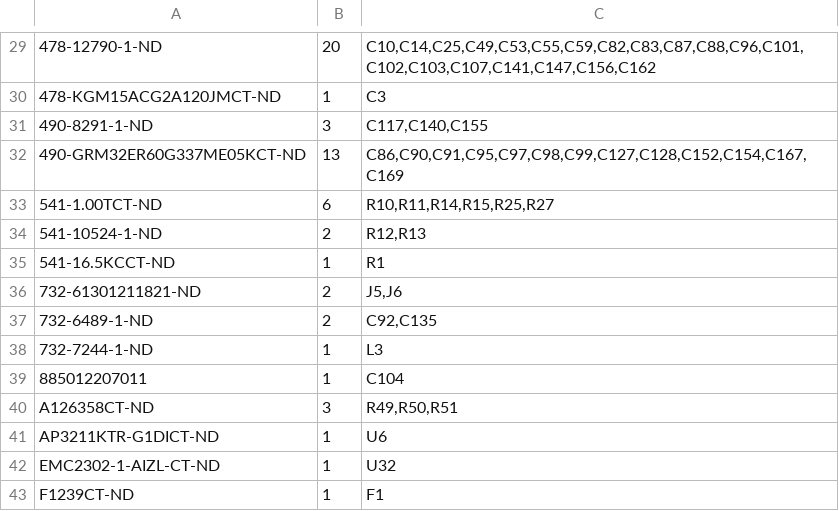
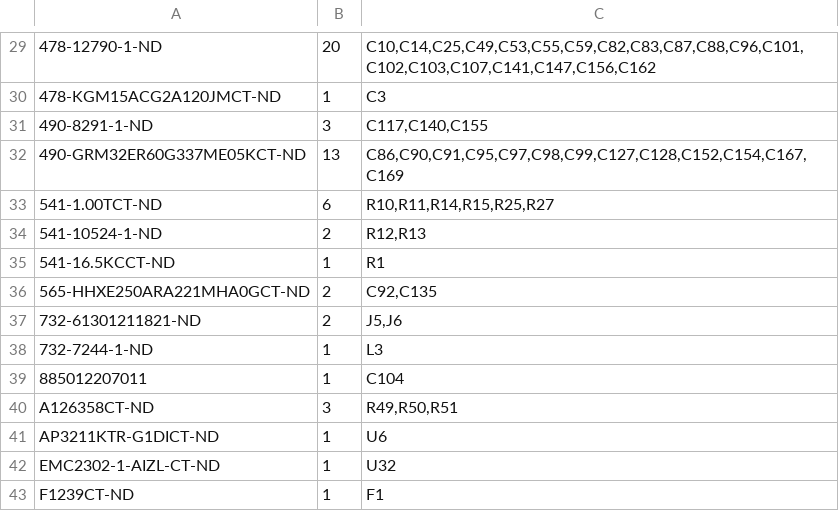
Before and after one commit to shufps/qaxe, a CSV file: nerdqaxe++/bom/digikey_with_refs.csv, drawn as a sheet; only a part is shown, gaps mark what is left out; removed rows and columns are numbered as before the commit, all else as after; the diff names each change by its address in the sheet, - before the commit and + after, or states it on an @@ line.

```diff
--- a/nerdqaxe++/bom/digikey_with_refs.csv
+++ b/nerdqaxe++/bom/digikey_with_refs.csv
+row 36: 565-HHXE250ARA221MHA0GCT-ND | 2 | C92,C135
-row 37: 732-6489-1-ND | 2 | C92,C135
```
Also changed, not shown: nerdqaxe++/bom/digikey.csv, 7 other files.
